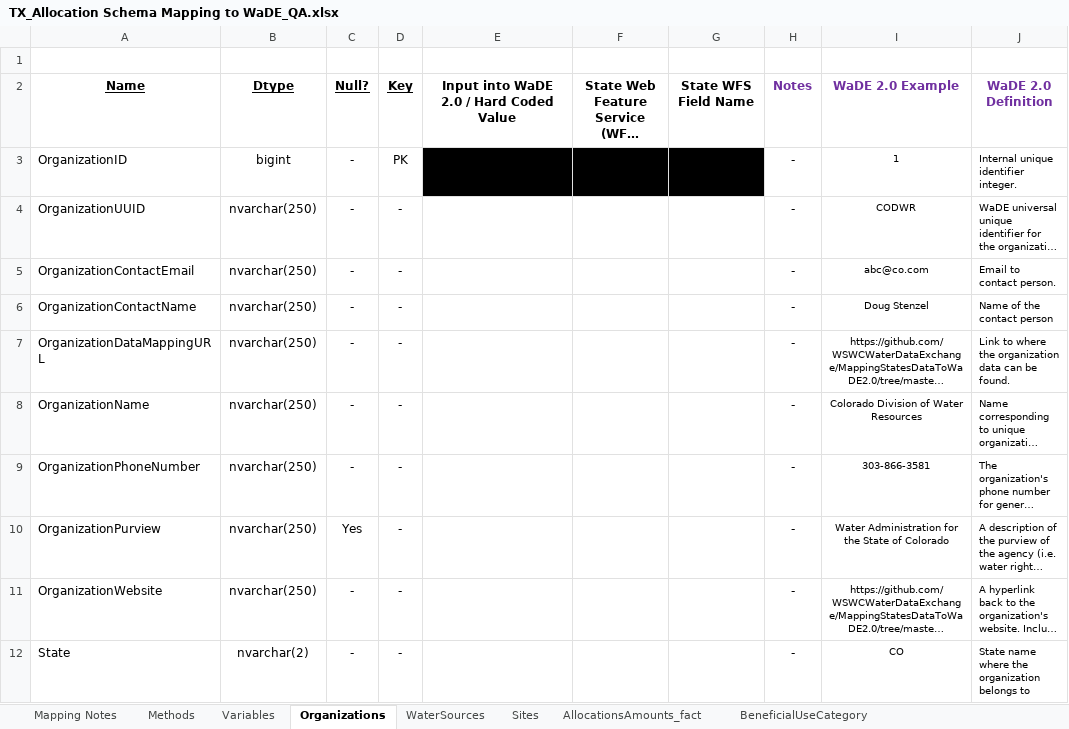
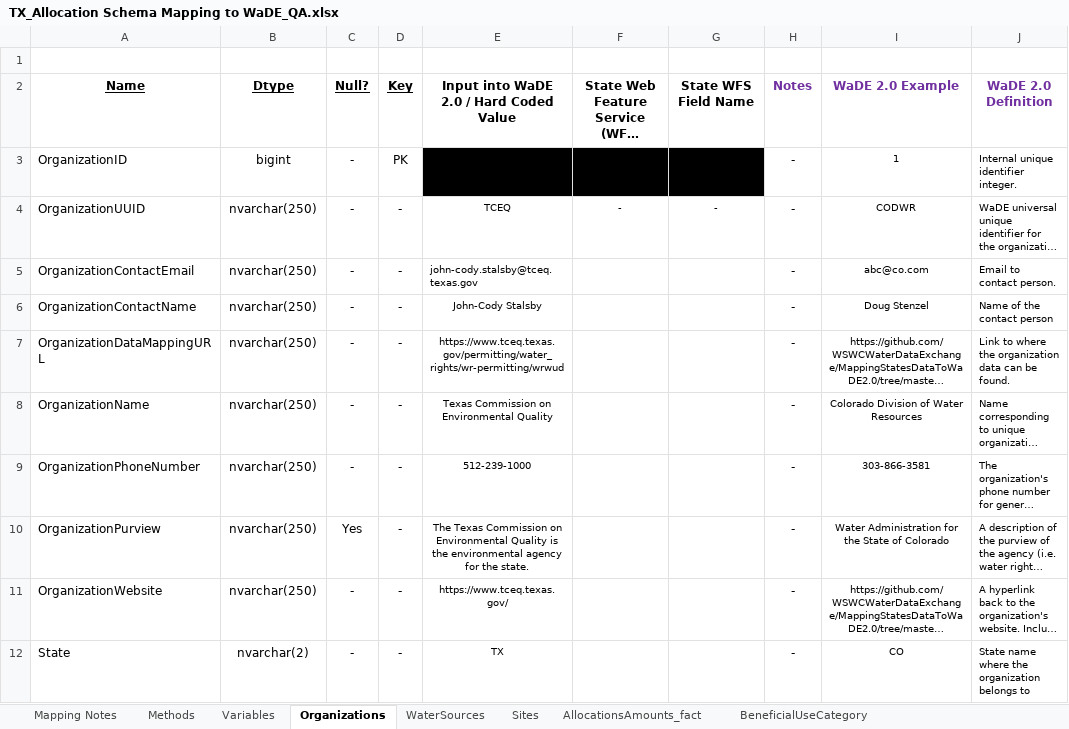
Before and after one commit to WSWCWaterDataExchange/MappingStatesDataToWaDE2.0, an Excel workbook: Texas/WaterAllocation/TX_Allocation Schema Mapping to WaDE_QA.xlsx, sheet Organizations, drawn as a sheet; long unchanged cells end in …; values as stored, in another font and other column widths than the file's, no borders; the diff names each change by its address in the sheet, - before the commit and + after, or states it on an @@ line.

```diff
--- a/Texas/WaterAllocation/TX_Allocation Schema Mapping to WaDE_QA.xlsx (sheet Organizations)
+++ b/Texas/WaterAllocation/TX_Allocation Schema Mapping to WaDE_QA.xlsx (sheet Organizations)
-E4: (empty)
+E4: TCEQ
-F4: (empty)
+F4: -
-G4 (State WFS Field Name): (empty)
+G4 (State WFS Field Name): -
-E5: (empty)
+E5: john-cody.stalsby@tceq.texas.gov
-E6: (empty)
+E6: John-Cody Stalsby
-E7: (empty)
+E7: https://www.tceq.texas.gov/permitting/water_rights/wr-permitting/wrwud
-E8: (empty)
+E8: Texas Commission on Environmental Quality
-E9: (empty)
+E9: 512-239-1000
-E10: (empty)
+E10: The Texas Commission on Environmental Quality is the environmental agency for the state.
-E11: (empty)
+E11: https://www.tceq.texas.gov/
-E12: (empty)
+E12: TX
```
Also changed, not shown: sheet Sites, sheet Variables, sheet AllocationsAmounts_fact, sheet Methods, sheet WaterSources, sheet Mapping Notes, 3 other files.
